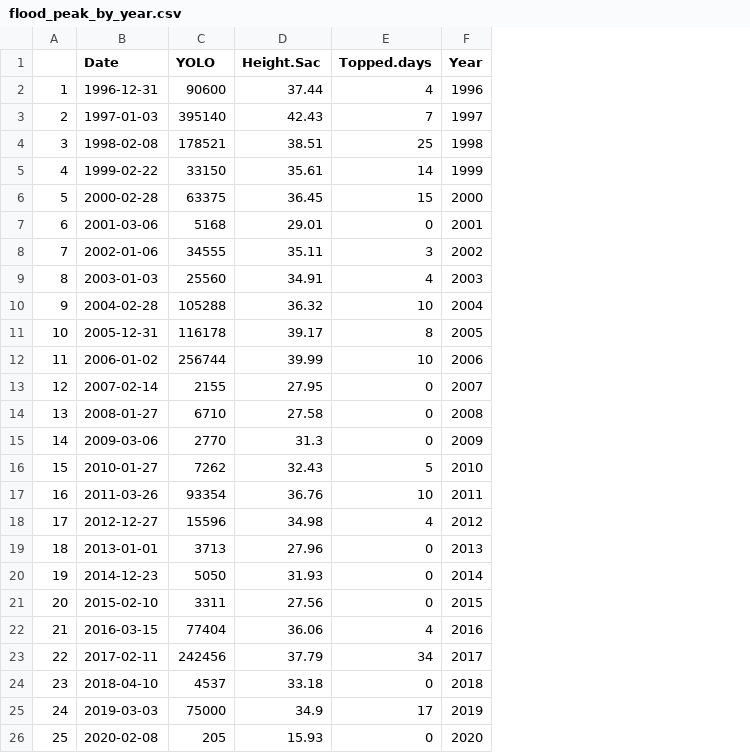
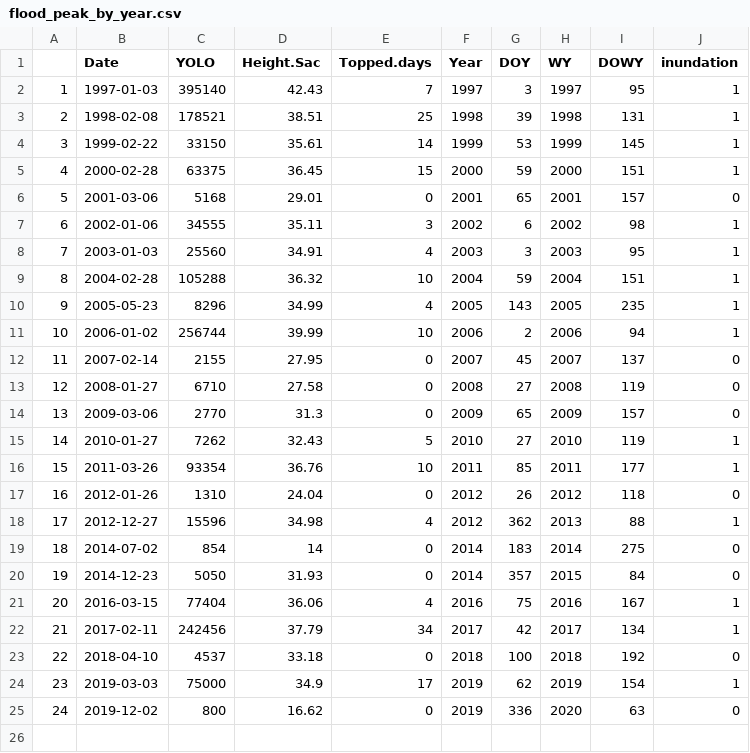
Before and after one commit to Delta-Stewardship-Council/swg-21-flow, a CSV file: flood_peak_by_year.csv, drawn as a sheet; removed rows and columns are numbered as before the commit, all else as after; the diff names each change by its address in the sheet, - before the commit and + after, or states it on an @@ line.

Commit message:
changed peak flood to summarize by water year (instead of calendar year)

```diff
--- a/flood_peak_by_year.csv
+++ b/flood_peak_by_year.csv
+column G (DOY), rows 2-9: 3 | 39 | 53 | 59 | 65 | 6 | 3 | 59; rows 11-16: 2 | 45 | 27 | 65 | 27 | 85; row 18: 362; rows 20-24: 357 | 75 | 42 | 100 | 62
+column H (WY), rows 2-9: 1997 | 1998 | 1999 | 2000 | 2001 | 2002 | 2003 | 2004; rows 11-16: 2006 | 2007 | 2008 | 2009 | 2010 | 2011; row 18: 2013; rows 20-24: 2015 | 2016 | 2017 | 2018 | 2019
+column I (DOWY), rows 2-9: 95 | 131 | 145 | 151 | 157 | 98 | 95 | 151; rows 11-16: 94 | 137 | 119 | 157 | 119 | 177; row 18: 88; rows 20-24: 84 | 167 | 134 | 192 | 154
+column J (inundation), rows 2-9: 1 | 1 | 1 | 1 | 0 | 1 | 1 | 1; rows 11-16: 1 | 0 | 0 | 0 | 1 | 1; row 18: 1; rows 20-24: 0 | 1 | 1 | 0 | 1
-row 2: 1 | 1996-12-31 | 90600 | 37.44 | 4 | 1996
@@ column A renumbered between rows 2 and 24 @@
-row 11: 10 | 2005-12-31 | 116178 | 39.17 | 8 | 2005
+row 10: 9 | 2005-05-23 | 8296 | 34.99 | 4 | 2005 | 143 | 2005 | 235 | 1
+row 17: 16 | 2012-01-26 | 1310 | 24.04 | 0 | 2012 | 26 | 2012 | 118 | 0
-row 19: 18 | 2013-01-01 | 3713 | 27.96 | 0 | 2013
+row 19: 18 | 2014-07-02 | 854 | 14 | 0 | 2014 | 183 | 2014 | 275 | 0
-row 21: 20 | 2015-02-10 | 3311 | 27.56 | 0 | 2015
-row 26: 25 | 2020-02-08 | 205 | 15.93 | 0 | 2020
+row 25: 24 | 2019-12-02 | 800 | 16.62 | 0 | 2019 | 336 | 2020 | 63 | 0
```
Also changed, not shown: 1 other file.
